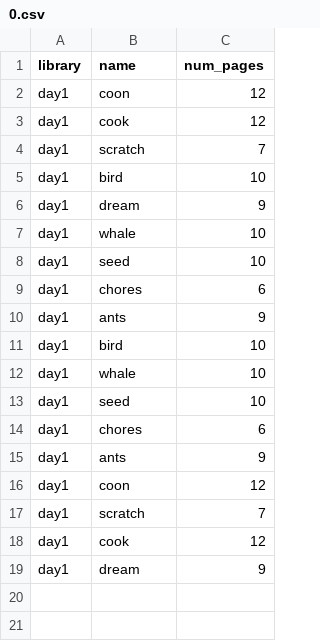
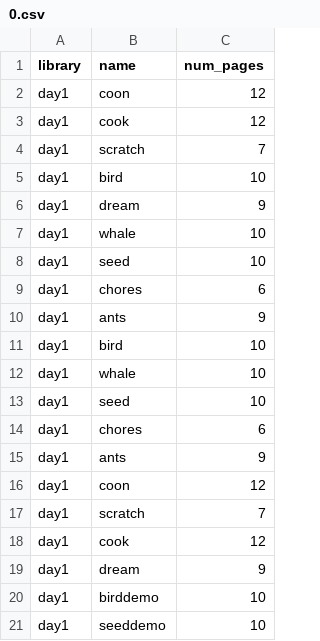
Before and after one commit to philest/ST-messenger, a CSV file: lib/curriculum_versions/0.csv, drawn as a sheet; the diff names each change by its address in the sheet, - before the commit and + after, or states it on an @@ line.

```diff
--- a/lib/curriculum_versions/0.csv
+++ b/lib/curriculum_versions/0.csv
+row 20: day1 | birddemo | 10
+row 21: day1 | seeddemo | 10
```
Also changed, not shown: lib/curriculum_versions/1.csv, 3 other files.
